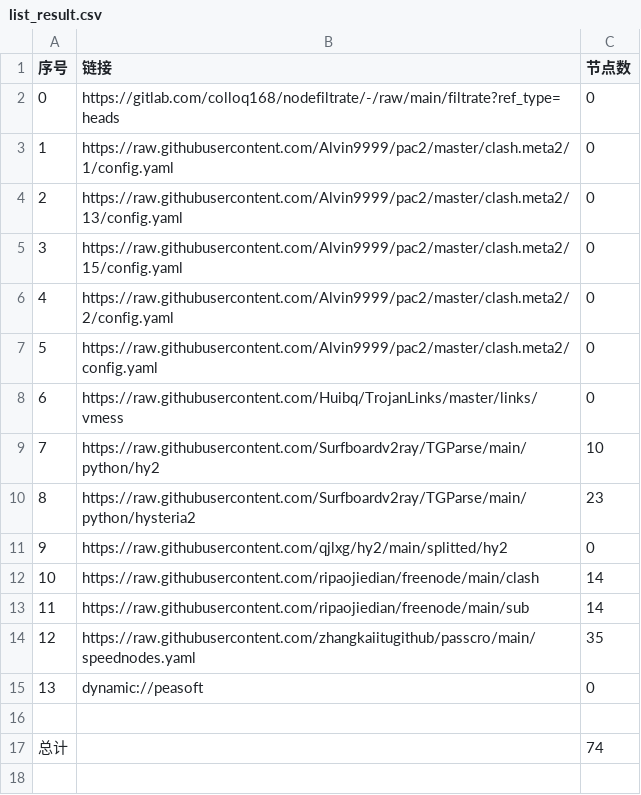
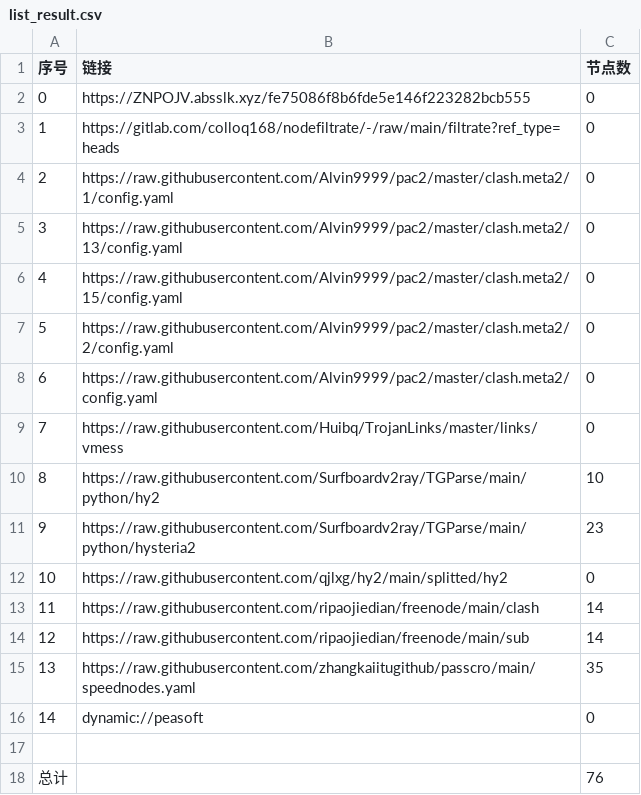
Before and after one commit to hahahahalipoterr/AutoMergePublicNodes, a CSV file: list_result.csv, drawn as a sheet; addresses are those after the commit; the diff names each change by its address in the sheet, - before the commit and + after, or states it on an @@ line.

```diff
--- a/list_result.csv
+++ b/list_result.csv
+row 2: 0 | https://ZNPOJV.absslk.xyz/fe75086f8b6fde5e146f223282bcb555 | 0
@@ column A (序号) renumbered between rows 3 and 16 @@
-C18 (节点数): 74
+C18 (节点数): 76
```
Also changed, not shown: 18 other files.
